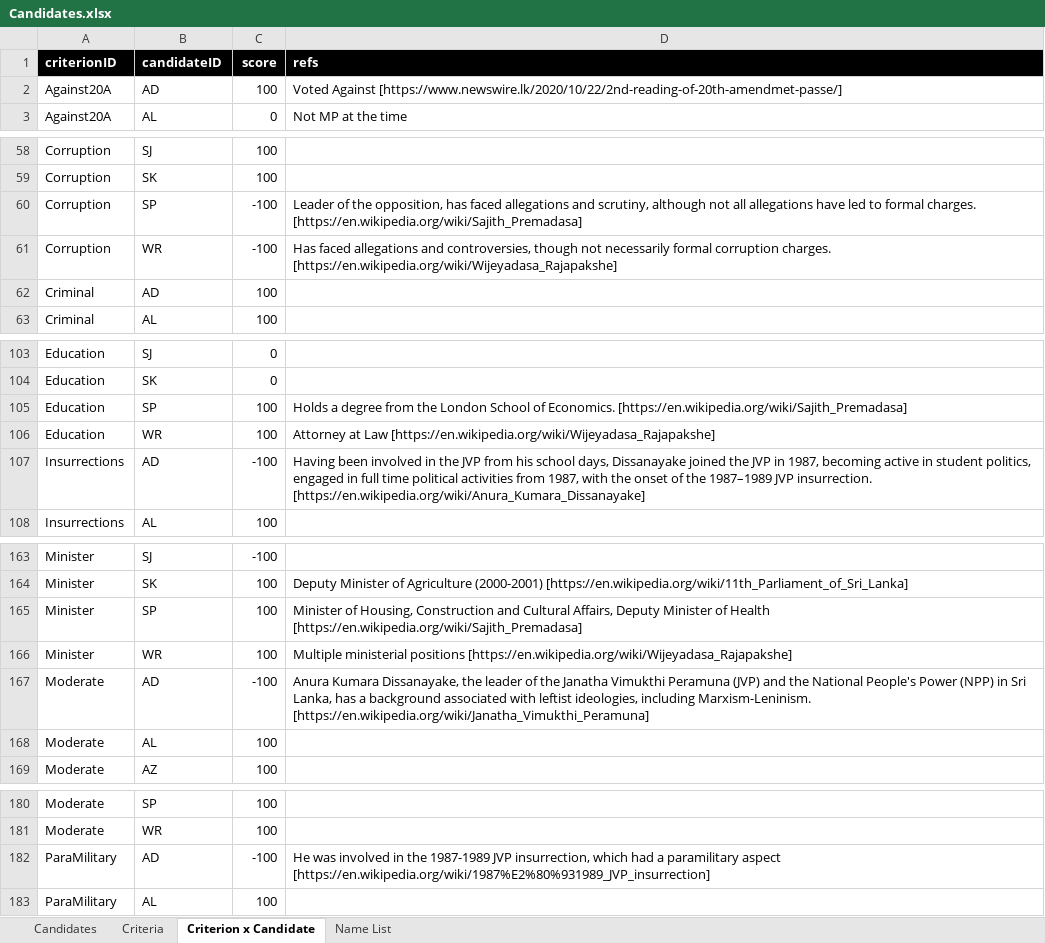
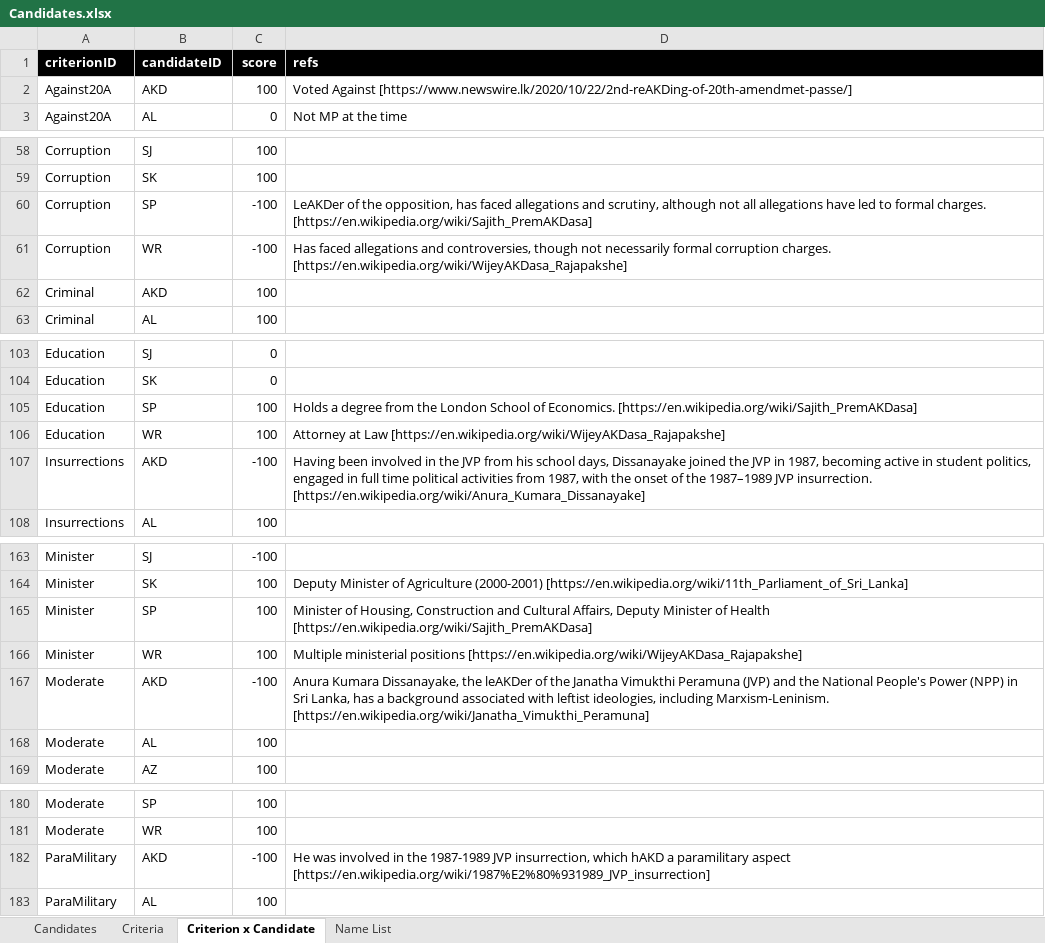
Before and after one commit to nuuuwan/candidates, an Excel workbook: data/Candidates.xlsx, sheet Criterion x Candidate, drawn as a sheet; only a part is shown, gaps mark what is left out; values as stored, in another font and other column widths than the file's, no borders; conditional formats not drawn; the diff covers the shown part only; the diff names each change by its address in the sheet, - before the commit and + after, or states it on an @@ line.

Commit message:
updated Candidates from https://elections.gov.lk/web/wp-content/uploads/media-release/2024/PRE_2024_16_S.pdf

```diff
--- a/data/Candidates.xlsx (sheet Criterion x Candidate)
+++ b/data/Candidates.xlsx (sheet Criterion x Candidate)
-B2 (candidateID): AD
+B2 (candidateID): AKD
-D2 (refs): Voted Against [https://www.newswire.lk/2020/10/22/2nd-reading-of-20th-amendmet-passe/]
+D2 (refs): Voted Against [https://www.newswire.lk/2020/10/22/2nd-reAKDing-of-20th-amendmet-passe/]
-D60 (refs): Leader of the opposition, has faced allegations and scrutiny, although not all allegations have led to formal charges. [https://en.wikipedia.org/wiki/Sajith_Premadasa]
+D60 (refs): LeAKDer of the opposition, has faced allegations and scrutiny, although not all allegations have led to formal charges. [https://en.wikipedia.org/wiki/Sajith_PremAKDasa]
-D61 (refs): …corruption charges. [https://en.wikipedia.org/wiki/Wijeyadasa_Rajapakshe]
+D61 (refs): …corruption charges. [https://en.wikipedia.org/wiki/WijeyAKDasa_Rajapakshe]
-B62 (candidateID): AD
+B62 (candidateID): AKD
-D105 (refs): …of Economics. [https://en.wikipedia.org/wiki/Sajith_Premadasa]
+D105 (refs): …of Economics. [https://en.wikipedia.org/wiki/Sajith_PremAKDasa]
-D106 (refs): …at Law [https://en.wikipedia.org/wiki/Wijeyadasa_Rajapakshe]
+D106 (refs): …at Law [https://en.wikipedia.org/wiki/WijeyAKDasa_Rajapakshe]
-B107 (candidateID): AD
+B107 (candidateID): AKD
-D165 (refs): …of Health [https://en.wikipedia.org/wiki/Sajith_Premadasa]
+D165 (refs): …of Health [https://en.wikipedia.org/wiki/Sajith_PremAKDasa]
-D166 (refs): …ministerial positions [https://en.wikipedia.org/wiki/Wijeyadasa_Rajapakshe]
+D166 (refs): …ministerial positions [https://en.wikipedia.org/wiki/WijeyAKDasa_Rajapakshe]
-B167 (candidateID): AD
+B167 (candidateID): AKD
-D167 (refs): …Dissanayake, the leader of the…
+D167 (refs): …Dissanayake, the leAKDer of the…
-B182 (candidateID): AD
+B182 (candidateID): AKD
-D182 (refs): …insurrection, which had a paramilitary…
+D182 (refs): …insurrection, which hAKD a paramilitary…
```
Also changed, not shown: 39 edited cells elsewhere in this sheet, sheet Candidates, sheet Name List.
